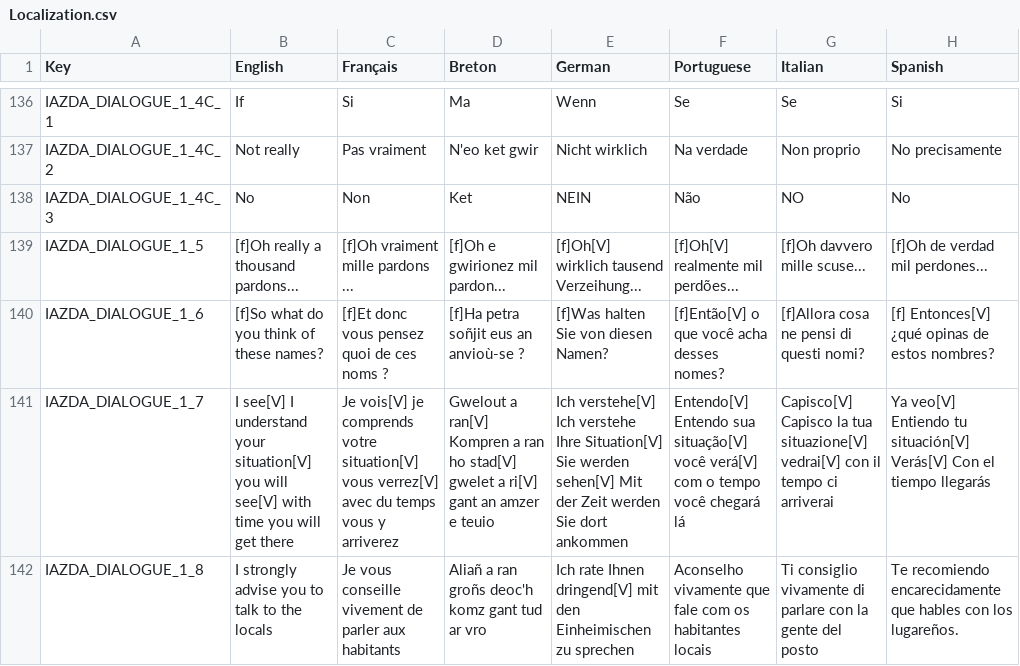
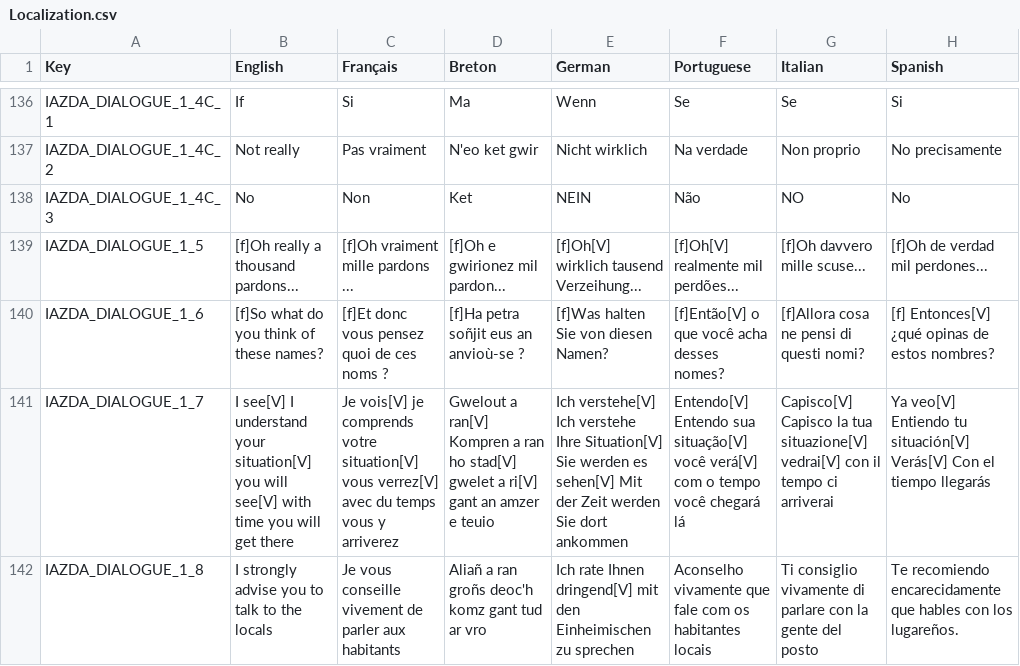
Before and after one commit to Polissages-de-Couilles/Reflets-Oublies, a CSV file: Assets/Resources/Localization.csv, drawn as a sheet; only a part is shown, gaps mark what is left out; the diff covers the shown part only.

```diff
--- a/Assets/Resources/Localization.csv
+++ b/Assets/Resources/Localization.csv
@@ -142,3 +142,3 @@ IAZDA_DIALOGUE_1_5,[f]Oh really a thousand pardons... ,[f]Oh vraiment mille pard
 IAZDA_DIALOGUE_1_6,[f]So what do you think of these names?,[f]Et donc vous pensez quoi de ces noms ?,[f]Ha petra soñjit eus an anvioù-se ?,[f]Was halten Sie von diesen Namen?,[f]Então[V] o que você acha desses nomes?,[f]Allora cosa ne pensi di questi nomi?,[f] Entonces[V] ¿qué opinas de estos nombres?
-IAZDA_DIALOGUE_1_7,I see[V] I understand your situation[V] you will see[V] with time you will get there,Je vois[V] je comprends votre situation[V] vous verrez[V] avec du temps vous y arriverez,Gwelout a ran[V] Kompren a ran ho stad[V] gwelet a ri[V] gant an amzer e teuio,Ich verstehe[V] Ich verstehe Ihre Situation[V] Sie werden sehen[V] Mit der Zeit werden Sie dort ankommen,Entendo[V] Entendo sua situação[V] você verá[V] com o tempo você chegará lá,Capisco[V] Capisco la tua situazione[V] vedrai[V] con il tempo ci arriverai,Ya veo[V] Entiendo tu situación[V] Verás[V] Con el tiempo llegarás
+IAZDA_DIALOGUE_1_7,I see[V] I understand your situation[V] you will see[V] with time you will get there,Je vois[V] je comprends votre situation[V] vous verrez[V] avec du temps vous y arriverez,Gwelout a ran[V] Kompren a ran ho stad[V] gwelet a ri[V] gant an amzer e teuio,Ich verstehe[V] Ich verstehe Ihre Situation[V] Sie werden es sehen[V] Mit der Zeit werden Sie dort ankommen,Entendo[V] Entendo sua situação[V] você verá[V] com o tempo você chegará lá,Capisco[V] Capisco la tua situazione[V] vedrai[V] con il tempo ci arriverai,Ya veo[V] Entiendo tu situación[V] Verás[V] Con el tiempo llegarás
 IAZDA_DIALOGUE_1_8,I strongly advise you to talk to the locals,Je vous conseille vivement de parler aux habitants,Aliañ a ran groñs deoc'h komz gant tud ar vro,Ich rate Ihnen dringend[V] mit den Einheimischen zu sprechen,Aconselho vivamente que fale com os habitantes locais,Ti consiglio vivamente di parlare con la gente del posto,Te recomiendo encarecidamente que hables con los lugareños.
```
Also changed, not shown: 8 edited cells elsewhere in this file, 11 other files.
